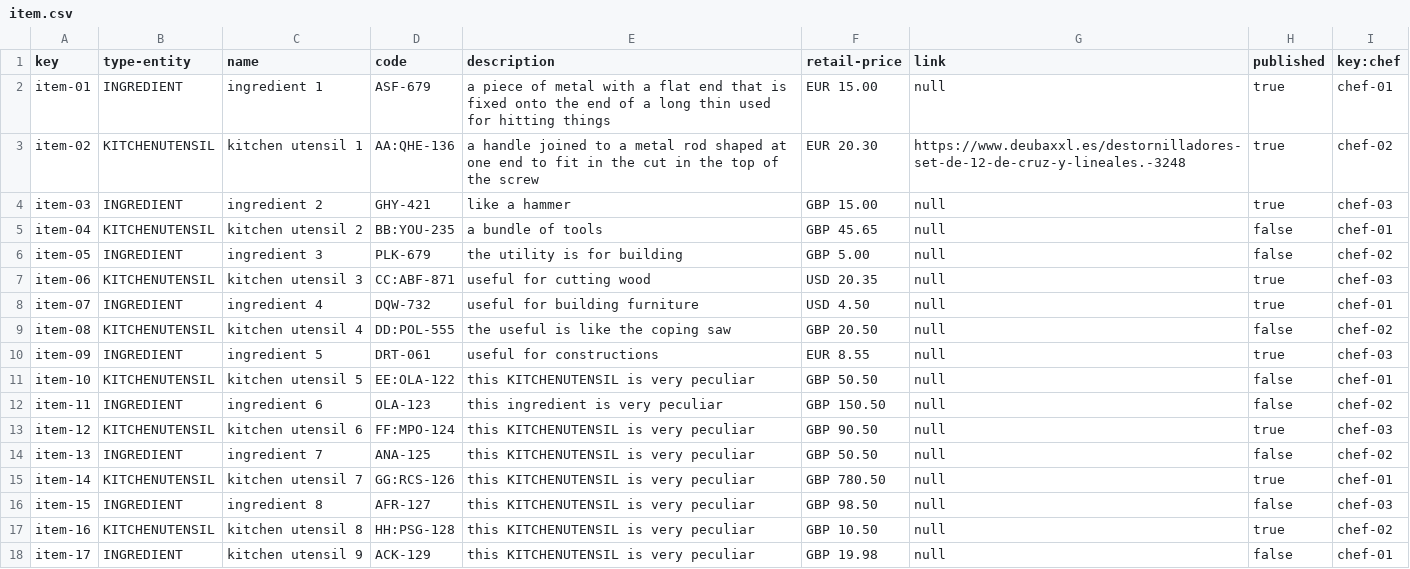
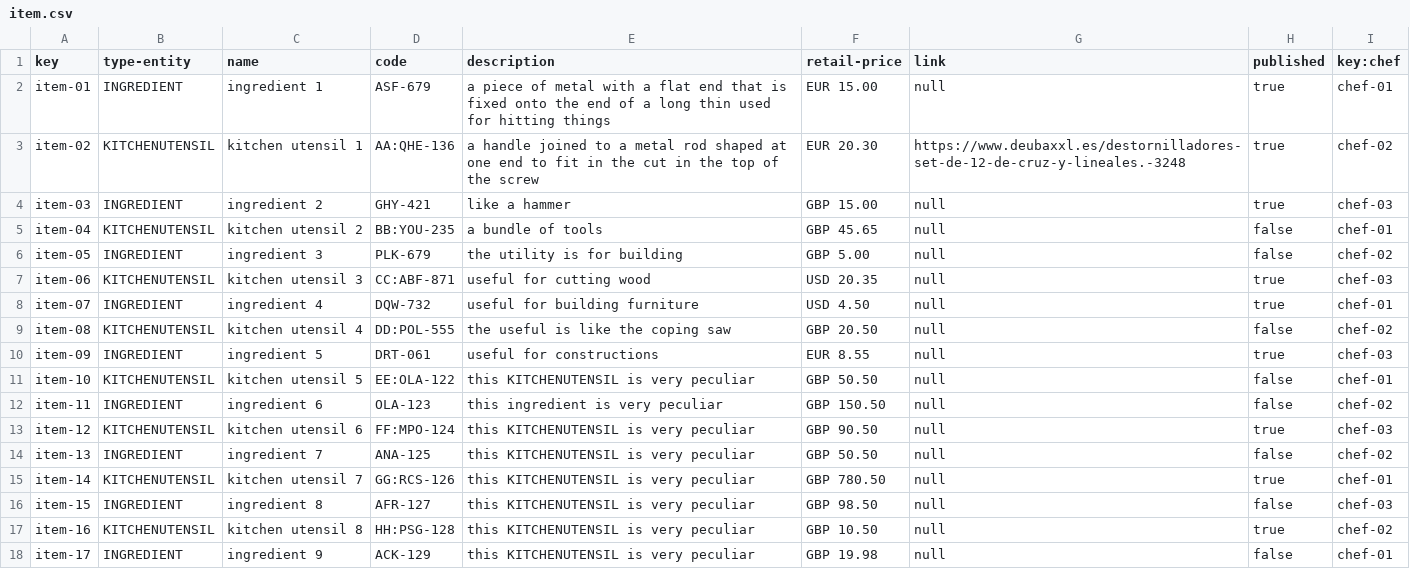
Before and after one commit to rubsuadav/Acme-Recipes-22.8, a CSV file: src/main/webapp/WEB-INF/resources/sample-data/item.csv, drawn as a sheet.

```diff
--- a/src/main/webapp/WEB-INF/resources/sample-data/item.csv
+++ b/src/main/webapp/WEB-INF/resources/sample-data/item.csv
@@ -17,2 +17,2 @@ item-15,INGREDIENT,ingredient 8,AFR-127,this KITCHENUTENSIL is very peculiar,GBP
 item-16,KITCHENUTENSIL,kitchen utensil 8,HH:PSG-128,this KITCHENUTENSIL is very peculiar,GBP 10.50,null,true,chef-02
-item-17,INGREDIENT,kitchen utensil 9,ACK-129,this KITCHENUTENSIL is very peculiar,GBP 19.98,null,false,chef-01
+item-17,INGREDIENT,ingredient 9,ACK-129,this KITCHENUTENSIL is very peculiar,GBP 19.98,null,false,chef-01
```
Also changed, not shown: 4 other files.
